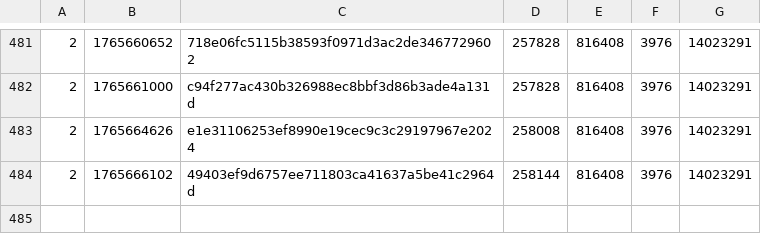
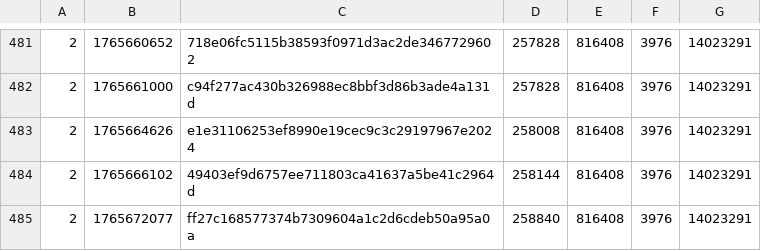
Before and after one commit to SAT-R/sa3, a CSV file: reports/progress-sa3-nonmatching.csv, drawn as a sheet; only a part is shown, gaps mark what is left out; the diff names each change by its address in the sheet, - before the commit and + after, or states it on an @@ line.

```diff
--- a/reports/progress-sa3-nonmatching.csv
+++ b/reports/progress-sa3-nonmatching.csv
+row 485: 2 | 1765672077 | ff27c168577374b7309604a1c2d6cdeb50a95a0a | 258840 | 816408 | 3976 | 14023291
```
Also changed, not shown: reports/progress-sa3-matching.csv, 2 other files.
